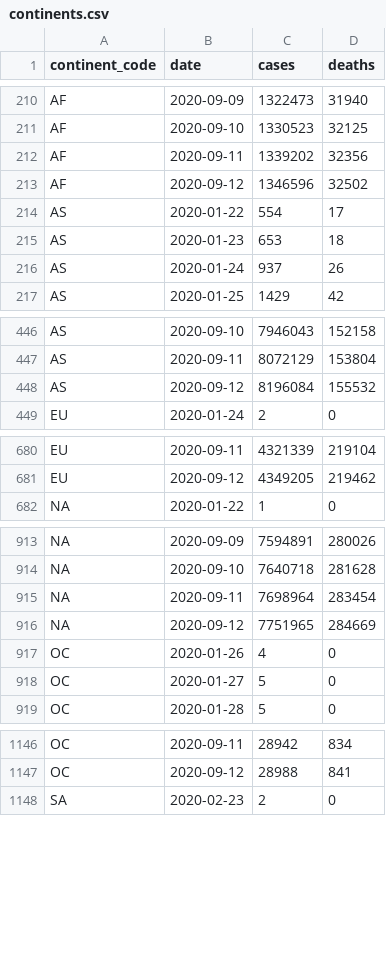
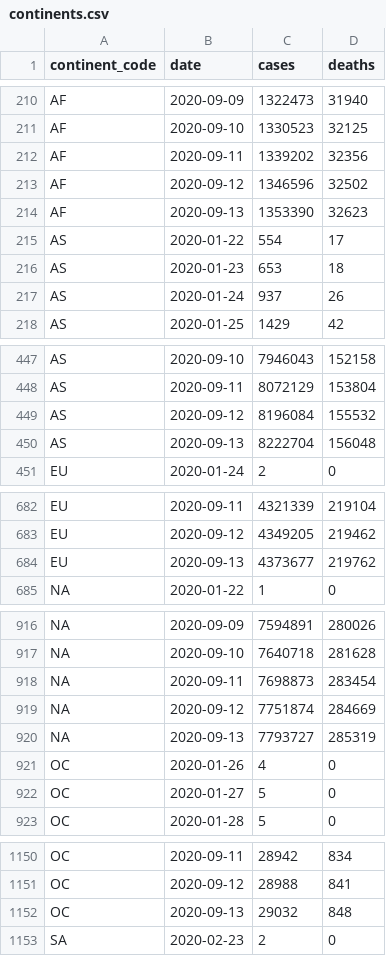
Before and after one commit to covid-open-data/xform-casecount-jhu, a CSV file: output/continents.csv, drawn as a sheet; only a part is shown, gaps mark what is left out; the diff covers the shown part only.

```diff
--- a/output/continents.csv
+++ b/output/continents.csv
@@ -213,2 +213,3 @@ AF,2020-09-11,1339202,32356
 AF,2020-09-12,1346596,32502
+AF,2020-09-13,1353390,32623
 AS,2020-01-22,554,17
@@ -448,2 +449,3 @@ AS,2020-09-11,8072129,153804
 AS,2020-09-12,8196084,155532
+AS,2020-09-13,8222704,156048
 EU,2020-01-24,2,0
@@ -681,2 +683,3 @@ EU,2020-09-11,4321339,219104
 EU,2020-09-12,4349205,219462
+EU,2020-09-13,4373677,219762
 "NA",2020-01-22,1,0
@@ -914,4 +917,5 @@ EU,2020-09-12,4349205,219462
 "NA",2020-09-10,7640718,281628
-"NA",2020-09-11,7698964,283454
-"NA",2020-09-12,7751965,284669
+"NA",2020-09-11,7698873,283454
+"NA",2020-09-12,7751874,284669
+"NA",2020-09-13,7793727,285319
 OC,2020-01-26,4,0
@@ -1147,2 +1151,3 @@ OC,2020-09-11,28942,834
 OC,2020-09-12,28988,841
+OC,2020-09-13,29032,848
 SA,2020-02-23,2,0
```
Also changed, not shown: 1 added row elsewhere in this file, output/admin0/all.csv, output/global.csv, 1 other file.
